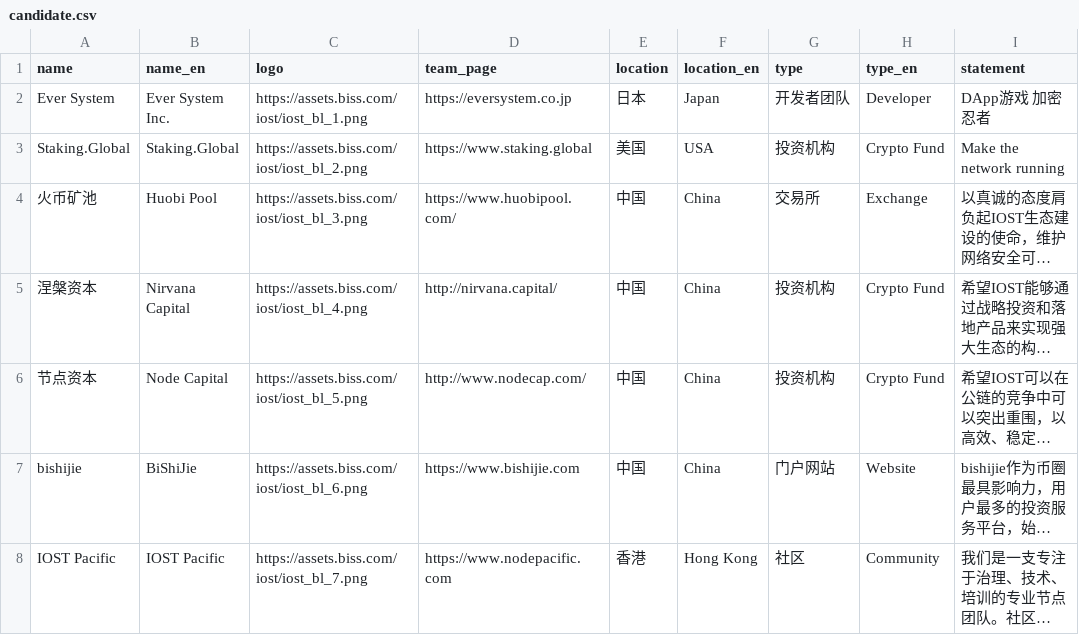
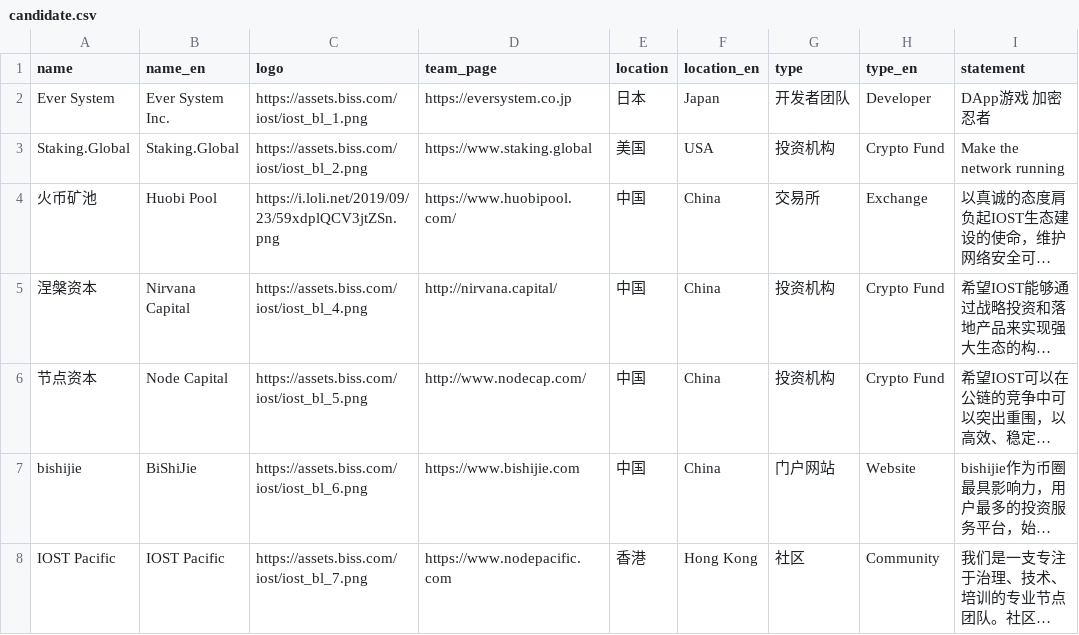
Before and after one commit to iost-official/iost-api, a CSV file: config/candidate.csv, drawn as a sheet; only a part is shown; long unchanged cells end in …; the diff covers the shown part only; the diff names each change by its address in the sheet, - before the commit and + after, or states it on an @@ line.

Commit message:
Update candidate

```diff
--- a/config/candidate.csv
+++ b/config/candidate.csv
-C4 (logo): https://assets.biss.com/iost/iost_bl_3.png
+C4 (logo): https://i.loli.net/2019/09/23/59xdplQCV3jtZSn.png
```
Also changed, not shown: 1 added row elsewhere in this file.
